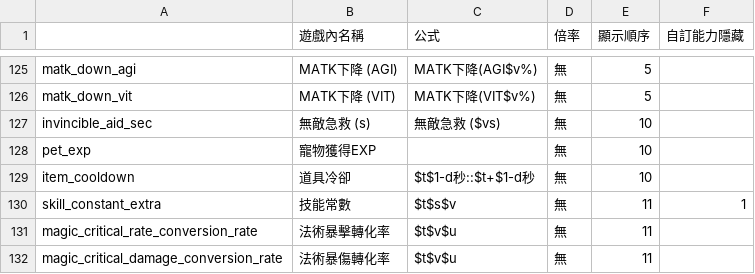
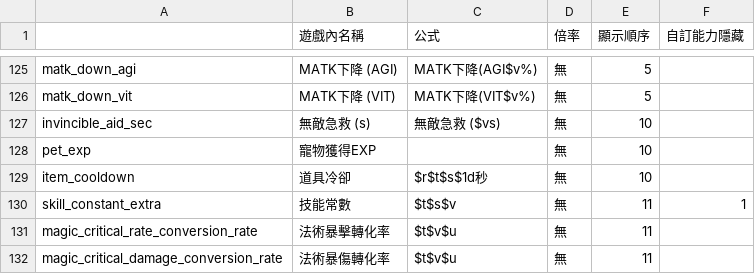
Before and after one commit to hcetyzun/Data-mirror, a CSV file: data/stats/stats.csv, drawn as a sheet; only a part is shown, gaps mark what is left out.

```diff
--- a/data/stats/stats.csv
+++ b/data/stats/stats.csv
@@ -128,3 +128,3 @@ invincible_aid_sec,無敵急救 (s),無敵急救 ($vs),無,10,
 pet_exp,寵物獲得EXP,,無,10,
-item_cooldown,道具冷卻,$t$1-d秒::$t+$1-d秒,無,10,
+item_cooldown,道具冷卻,$r$t$s$1d秒,無,10,
 skill_constant_extra,技能常數,$t$s$v,無,11,1
```
